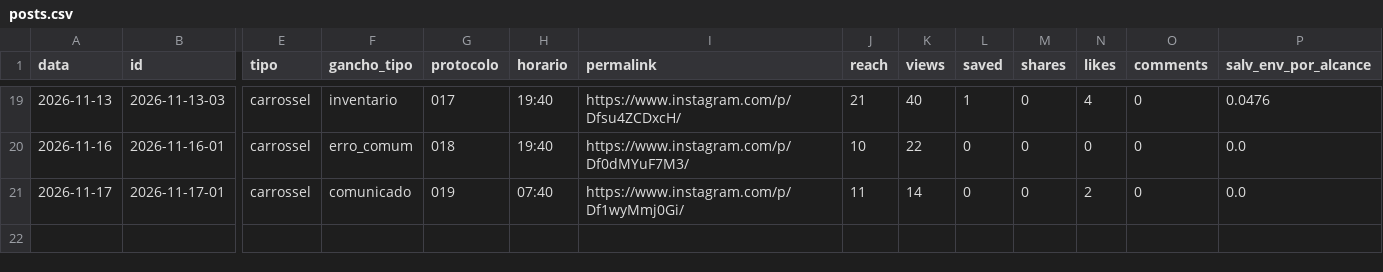
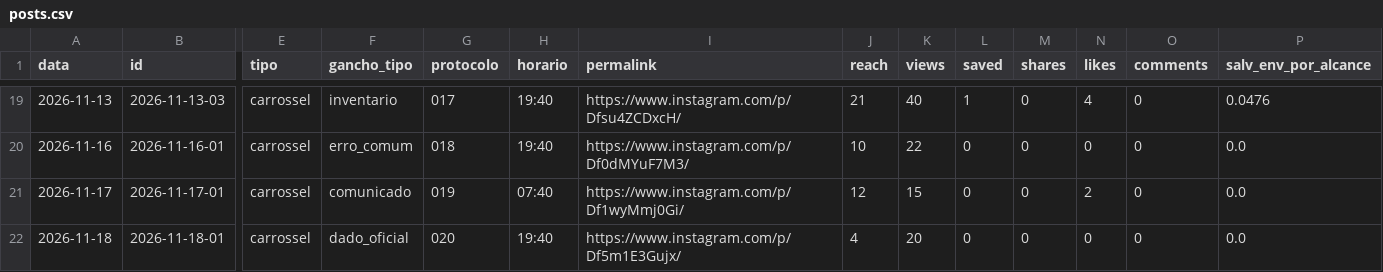
Before and after one commit to jordanobvivan97/protocolo-zero-auto, a CSV file: metricas/posts.csv, drawn as a sheet; only a part is shown, gaps mark what is left out; rows hold the shown columns only; the diff names each change by its address in the sheet, - before the commit and + after, or states it on an @@ line.

Commit message:
Metricas 2026-11-19

```diff
--- a/metricas/posts.csv
+++ b/metricas/posts.csv
-J21 (reach): 11
+J21 (reach): 12
-K21 (views): 14
+K21 (views): 15
+row 22: 2026-11-18 | 2026-11-18-01 | carrossel | dado_oficial | 020 | 19:40 | https://www.instagram.com/p/Df5m1E3Gujx/ | 4 | 20 | 0 | 0 | 0 | 0 | 0.0
```
Also changed, not shown: metricas/conta.csv, 1 other file.
